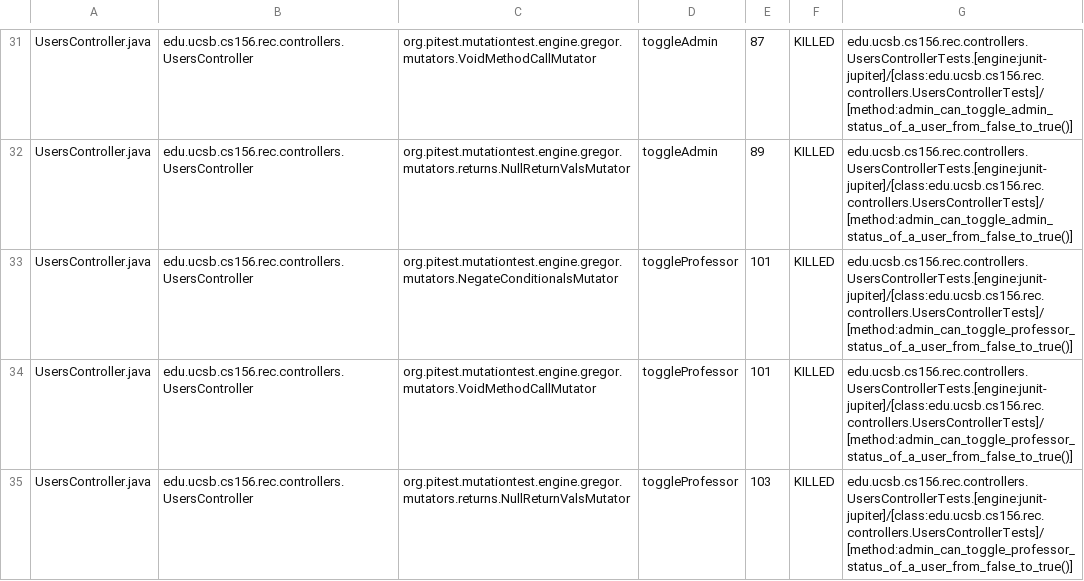
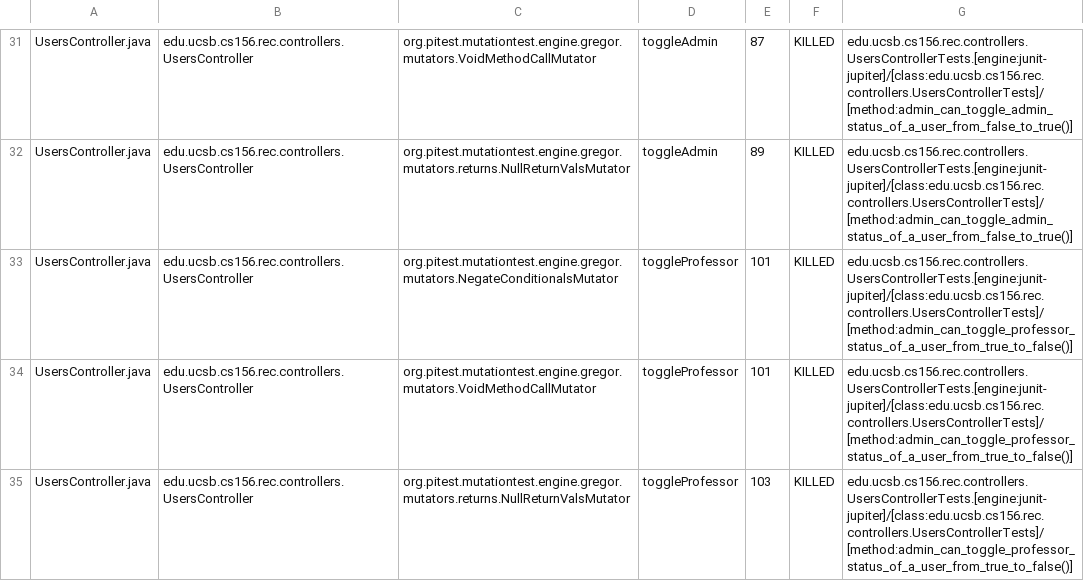
Before and after one commit to ucsb-cs156-f24/proj-rec-f24-06, a CSV file: prs/76/pitest/mutations.csv, drawn as a sheet; only a part is shown, gaps mark what is left out; the diff covers the shown part only.

Commit message:
Deploying to gh-pages from @ ucsb-cs156-f24/proj-rec-f24-06@4a1ea2da8f09cea24ae8fc01d2cbfa14bb3ffc01 🚀

```diff
--- a/prs/76/pitest/mutations.csv
+++ b/prs/76/pitest/mutations.csv
@@ -32,4 +32,4 @@ UsersController.java,edu.ucsb.cs156.rec.controllers.UsersController,org.pitest.m
 UsersController.java,edu.ucsb.cs156.rec.controllers.UsersController,org.pitest.mutationtest.engine.gregor.mutators.returns.NullReturnValsMutator,toggleAdmin,89,KILLED,edu.ucsb.cs156.rec.controllers.UsersControllerTests.[engine:junit-jupiter]/[class:edu.ucsb.cs156.rec.controllers.UsersControllerTests]/[method:admin_can_toggle_admin_status_of_a_user_from_false_to_true()]
-UsersController.java,edu.ucsb.cs156.rec.controllers.UsersController,org.pitest.mutationtest.engine.gregor.mutators.NegateConditionalsMutator,toggleProfessor,101,KILLED,edu.ucsb.cs156.rec.controllers.UsersControllerTests.[engine:junit-jupiter]/[class:edu.ucsb.cs156.rec.controllers.UsersControllerTests]/[method:admin_can_toggle_professor_status_of_a_user_from_false_to_true()]
-UsersController.java,edu.ucsb.cs156.rec.controllers.UsersController,org.pitest.mutationtest.engine.gregor.mutators.VoidMethodCallMutator,toggleProfessor,101,KILLED,edu.ucsb.cs156.rec.controllers.UsersControllerTests.[engine:junit-jupiter]/[class:edu.ucsb.cs156.rec.controllers.UsersControllerTests]/[method:admin_can_toggle_professor_status_of_a_user_from_false_to_true()]
-UsersController.java,edu.ucsb.cs156.rec.controllers.UsersController,org.pitest.mutationtest.engine.gregor.mutators.returns.NullReturnValsMutator,toggleProfessor,103,KILLED,edu.ucsb.cs156.rec.controllers.UsersControllerTests.[engine:junit-jupiter]/[class:edu.ucsb.cs156.rec.controllers.UsersControllerTests]/[method:admin_can_toggle_professor_status_of_a_user_from_false_to_true()]
+UsersController.java,edu.ucsb.cs156.rec.controllers.UsersController,org.pitest.mutationtest.engine.gregor.mutators.NegateConditionalsMutator,toggleProfessor,101,KILLED,edu.ucsb.cs156.rec.controllers.UsersControllerTests.[engine:junit-jupiter]/[class:edu.ucsb.cs156.rec.controllers.UsersControllerTests]/[method:admin_can_toggle_professor_status_of_a_user_from_true_to_false()]
+UsersController.java,edu.ucsb.cs156.rec.controllers.UsersController,org.pitest.mutationtest.engine.gregor.mutators.VoidMethodCallMutator,toggleProfessor,101,KILLED,edu.ucsb.cs156.rec.controllers.UsersControllerTests.[engine:junit-jupiter]/[class:edu.ucsb.cs156.rec.controllers.UsersControllerTests]/[method:admin_can_toggle_professor_status_of_a_user_from_true_to_false()]
+UsersController.java,edu.ucsb.cs156.rec.controllers.UsersController,org.pitest.mutationtest.engine.gregor.mutators.returns.NullReturnValsMutator,toggleProfessor,103,KILLED,edu.ucsb.cs156.rec.controllers.UsersControllerTests.[engine:junit-jupiter]/[class:edu.ucsb.cs156.rec.controllers.UsersControllerTests]/[method:admin_can_toggle_professor_status_of_a_user_from_true_to_false()]
```
Also changed, not shown: 7 edited cells elsewhere in this file, 14 other files.
